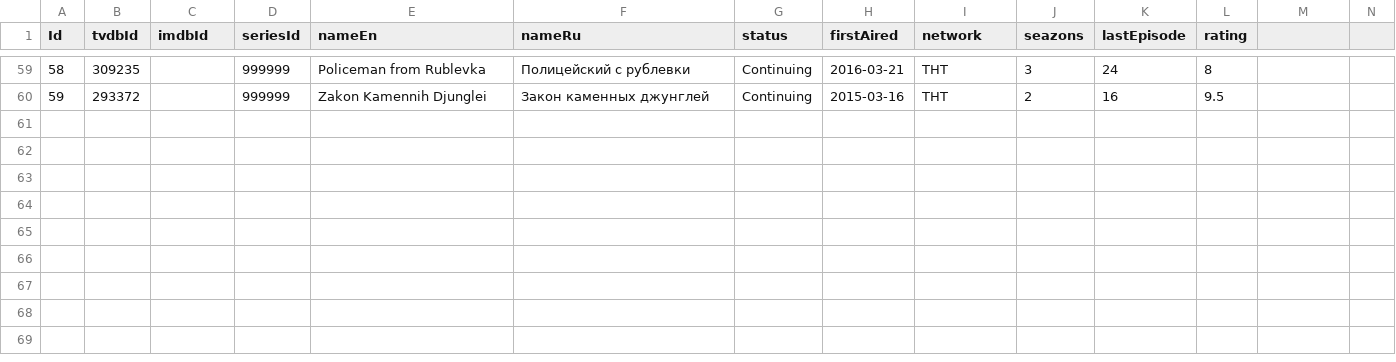
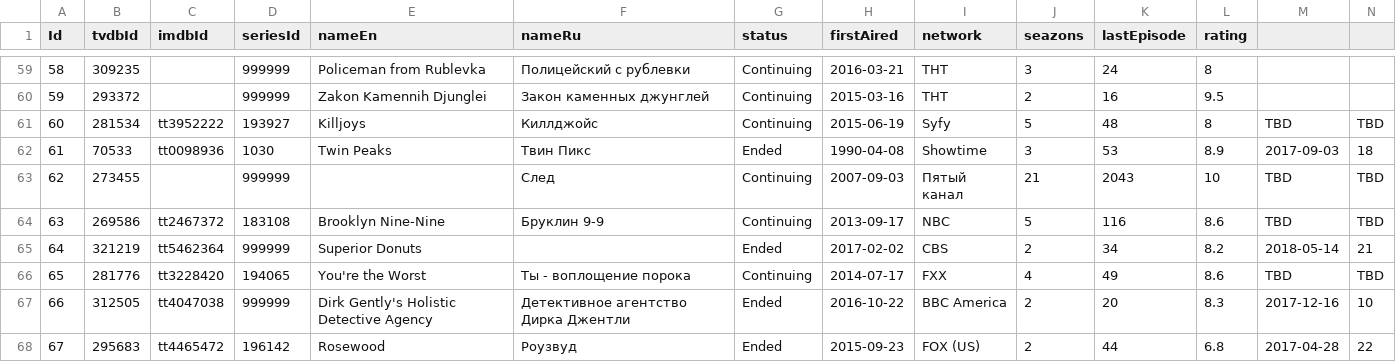
Before and after one commit to kzarms/alisa, a CSV file: films.csv, drawn as a sheet; only a part is shown, gaps mark what is left out; rows hold the shown columns only; the diff names each change by its address in the sheet, - before the commit and + after, or states it on an @@ line.

```diff
--- a/films.csv
+++ b/films.csv
+row 61: 60 | 281534 | tt3952222 | 193927 | Killjoys | Киллджойс | Continuing | 2015-06-19 | Syfy | 5 | 48 | 8 | TBD | TBD
+row 62: 61 | 70533 | tt0098936 | 1030 | Twin Peaks | Твин Пикс | Ended | 1990-04-08 | Showtime | 3 | 53 | 8.9 | 2017-09-03 | 18
+row 63: 62 | 273455 |  | 999999 |  | След | Continuing | 2007-09-03 | Пятый канал | 21 | 2043 | 10 | TBD | TBD
+row 64: 63 | 269586 | tt2467372 | 183108 | Brooklyn Nine-Nine | Бруклин 9-9 | Continuing | 2013-09-17 | NBC | 5 | 116 | 8.6 | TBD | TBD
+row 65: 64 | 321219 | tt5462364 | 999999 | Superior Donuts |  | Ended | 2017-02-02 | CBS | 2 | 34 | 8.2 | 2018-05-14 | 21
+row 66: 65 | 281776 | tt3228420 | 194065 | You're the Worst | Ты - воплощение порока | Continuing | 2014-07-17 | FXX | 4 | 49 | 8.6 | TBD | TBD
+row 67: 66 | 312505 | tt4047038 | 999999 | Dirk Gently's Holistic Detective Agency | Детективное агентство Дирка Джентли | Ended | 2016-10-22 | BBC America | 2 | 20 | 8.3 | 2017-12-16 | 10
+row 68: 67 | 295683 | tt4465472 | 196142 | Rosewood | Роузвуд | Ended | 2015-09-23 | FOX (US) | 2 | 44 | 6.8 | 2017-04-28 | 22
```
Also changed, not shown: NameVariations.csv, 4 other files.
